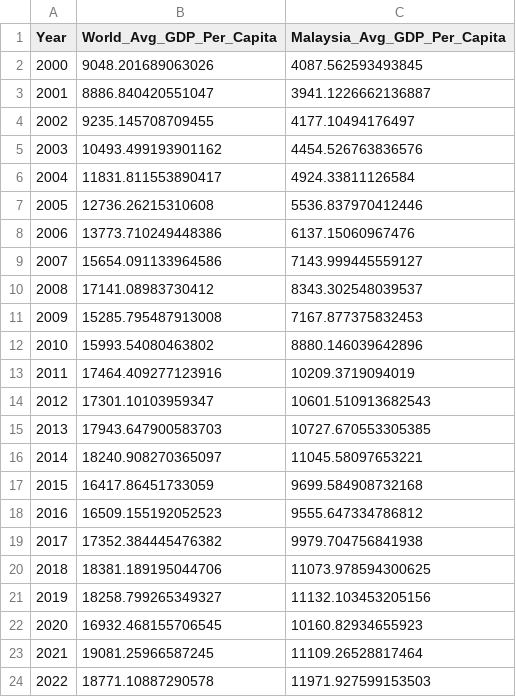
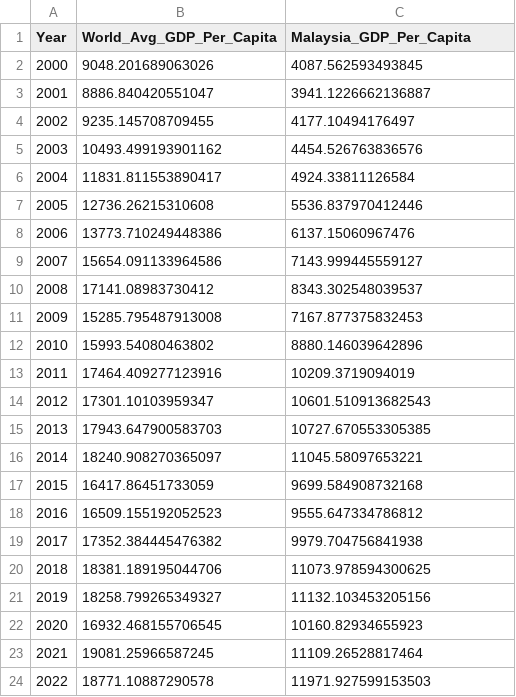
Before and after one commit to ykhaiwei/AS03_A2_YeeKhaiWei_32846398, a CSV file: world_vs_malaysia_gdp.csv, drawn as a sheet.

Commit message:
Add world_vs_malaysia_gdp.csv file

```diff
--- a/world_vs_malaysia_gdp.csv
+++ b/world_vs_malaysia_gdp.csv
@@ -1,2 +1,2 @@
-Year,World_Avg_GDP_Per_Capita,Malaysia_Avg_GDP_Per_Capita
+Year,World_Avg_GDP_Per_Capita,Malaysia_GDP_Per_Capita
 2000,9048.201689063026,4087.562593493845
```
